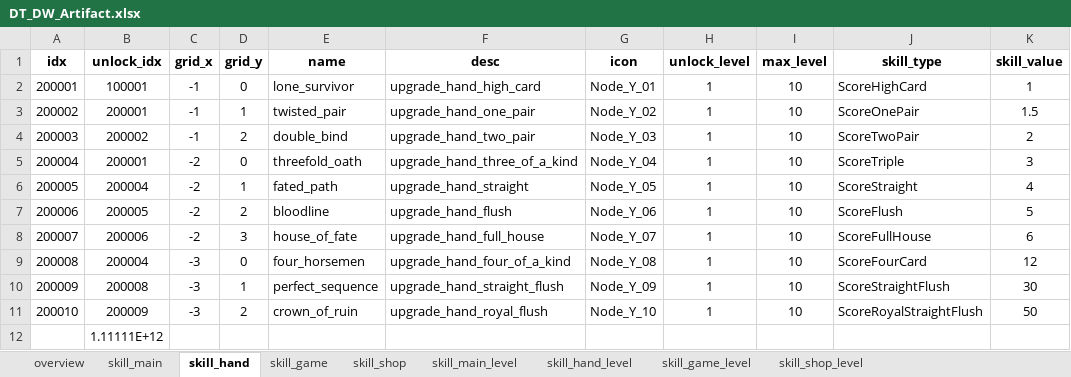
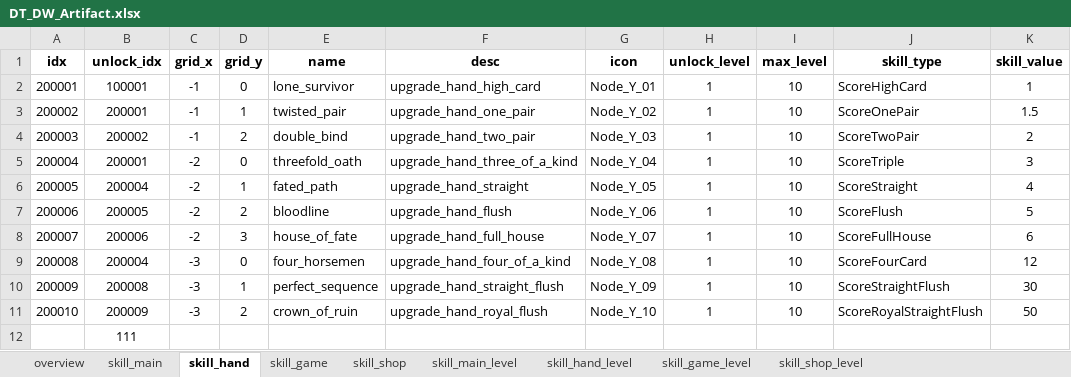
Before and after one commit to sinwonsuk/git_test, an Excel workbook: DT_DW_Artifact.xlsx, sheet skill_hand, drawn as a sheet; only a part is shown; values as stored, in another font and other column widths than the file's, no borders; the diff names each change by its address in the sheet, - before the commit and + after, or states it on an @@ line.

```diff
--- a/DT_DW_Artifact.xlsx (sheet skill_hand)
+++ b/DT_DW_Artifact.xlsx (sheet skill_hand)
-B12 (unlock_idx): 1.11111E+12
+B12 (unlock_idx): 111
```
